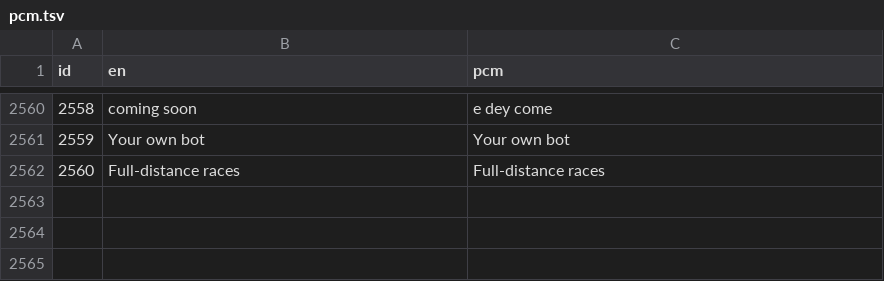
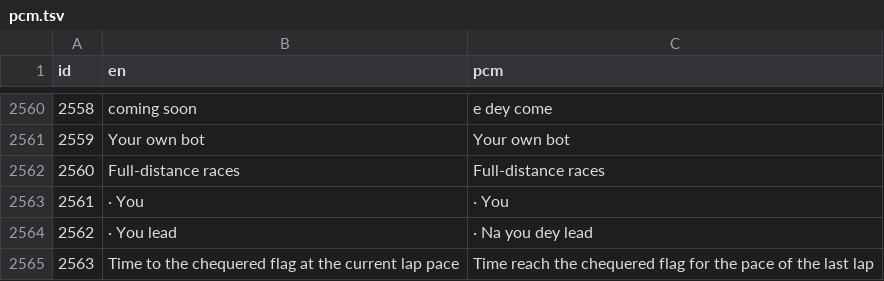
Before and after one commit to amaeteventurestudios/agent-grand-prix-, a TSV file: art/i18n/pcm.tsv, drawn as a sheet; only a part is shown, gaps mark what is left out; the diff names each change by its address in the sheet, - before the commit and + after, or states it on an @@ line.

```diff
--- a/art/i18n/pcm.tsv
+++ b/art/i18n/pcm.tsv
+row 2563: 2561 | · You | · You
+row 2564: 2562 | · You lead | · Na you dey lead
+row 2565: 2563 | Time to the chequered flag at the current lap pace | Time reach the chequered flag for the pace of the last lap
```
Also changed, not shown: art/i18n/ar.tsv, art/i18n/es.tsv, 11 other files.
